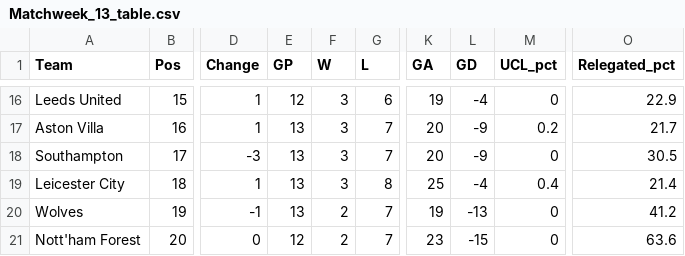
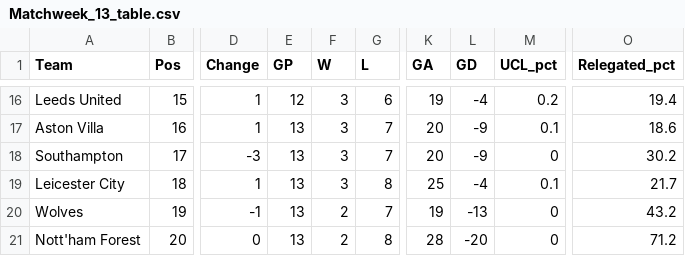
Before and after one commit to weaversd/EPL_2022_2023, a CSV file: current_table_output/Matchweek_13_table.csv, drawn as a sheet; only a part is shown, gaps mark what is left out; the diff covers the shown part only; the diff names each change by its address in the sheet, - before the commit and + after, or states it on an @@ line.

```diff
--- a/current_table_output/Matchweek_13_table.csv
+++ b/current_table_output/Matchweek_13_table.csv
-M16 (UCL_pct): 0
+M16 (UCL_pct): 0.2
-O16 (Relegated_pct): 22.9
+O16 (Relegated_pct): 19.4
-M17 (UCL_pct): 0.2
+M17 (UCL_pct): 0.1
-O17 (Relegated_pct): 21.7
+O17 (Relegated_pct): 18.6
-O18 (Relegated_pct): 30.5
+O18 (Relegated_pct): 30.2
-M19 (UCL_pct): 0.4
+M19 (UCL_pct): 0.1
-O19 (Relegated_pct): 21.4
+O19 (Relegated_pct): 21.7
-O20 (Relegated_pct): 41.2
+O20 (Relegated_pct): 43.2
-E21 (GP): 12
+E21 (GP): 13
-G21 (L): 7
+G21 (L): 8
-K21 (GA): 23
+K21 (GA): 28
-L21 (GD): -15
+L21 (GD): -20
-O21 (Relegated_pct): 63.6
+O21 (Relegated_pct): 71.2
```
Also changed, not shown: 3 added rows, 3 removed rows and 26 edited cells elsewhere in this file, SPI_tables/Matchweek_13_SPI.csv, 34 other files.
